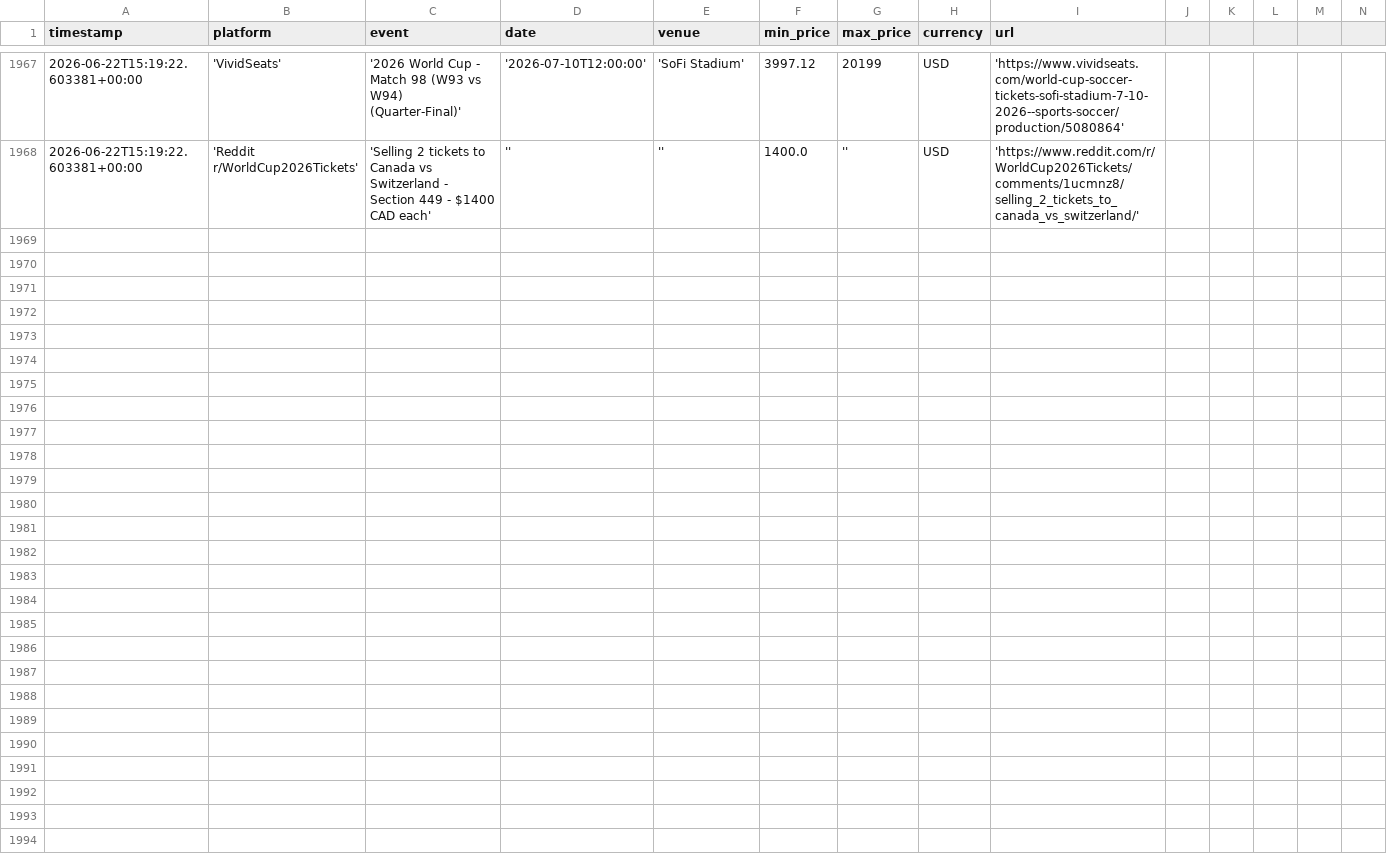
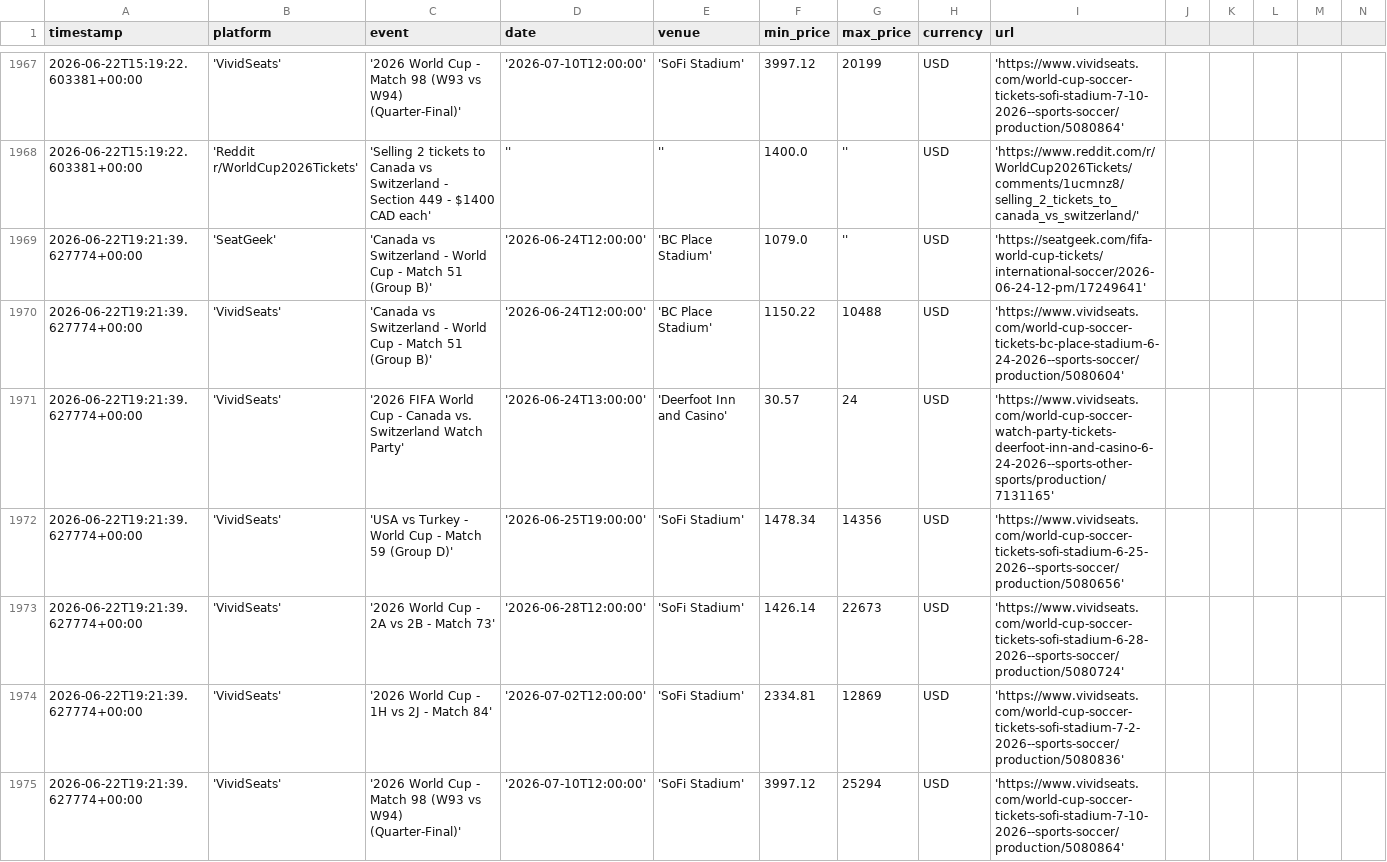
Before and after one commit to nadirweibel/wc2026-tickets, a CSV file: prices_log.csv, drawn as a sheet; only a part is shown, gaps mark what is left out; rows hold the shown columns only; the diff names each change by its address in the sheet, - before the commit and + after, or states it on an @@ line.

Commit message:
prices: 2026-06-22T19:26Z

```diff
--- a/prices_log.csv
+++ b/prices_log.csv
+row 1969: 2026-06-22T19:21:39.627774+00:00 | 'SeatGeek' | 'Canada vs Switzerland - World Cup - Match 51 (Group B)' | '2026-06-24T12:00:00' | 'BC Place Stadium' | 1079.0 | '' | USD | 'https://seatgeek.com/fifa-world-cup-tickets/international-soccer/2026-06-24-12-pm/17249641'
+row 1970: 2026-06-22T19:21:39.627774+00:00 | 'VividSeats' | 'Canada vs Switzerland - World Cup - Match 51 (Group B)' | '2026-06-24T12:00:00' | 'BC Place Stadium' | 1150.22 | 10488 | USD | 'https://www.vividseats.com/world-cup-soccer-tickets-bc-place-stadium-6-24-2026--sports-soccer/production/5080604'
+row 1971: 2026-06-22T19:21:39.627774+00:00 | 'VividSeats' | '2026 FIFA World Cup - Canada vs. Switzerland Watch Party' | '2026-06-24T13:00:00' | 'Deerfoot Inn and Casino' | 30.57 | 24 | USD | 'https://www.vividseats.com/world-cup-soccer-watch-party-tickets-deerfoot-inn-and-casino-6-24-2026--sports-other-sports/production/7131165'
+row 1972: 2026-06-22T19:21:39.627774+00:00 | 'VividSeats' | 'USA vs Turkey - World Cup - Match 59 (Group D)' | '2026-06-25T19:00:00' | 'SoFi Stadium' | 1478.34 | 14356 | USD | 'https://www.vividseats.com/world-cup-soccer-tickets-sofi-stadium-6-25-2026--sports-soccer/production/5080656'
+row 1973: 2026-06-22T19:21:39.627774+00:00 | 'VividSeats' | '2026 World Cup - 2A vs 2B - Match 73' | '2026-06-28T12:00:00' | 'SoFi Stadium' | 1426.14 | 22673 | USD | 'https://www.vividseats.com/world-cup-soccer-tickets-sofi-stadium-6-28-2026--sports-soccer/production/5080724'
+row 1974: 2026-06-22T19:21:39.627774+00:00 | 'VividSeats' | '2026 World Cup - 1H vs 2J - Match 84' | '2026-07-02T12:00:00' | 'SoFi Stadium' | 2334.81 | 12869 | USD | 'https://www.vividseats.com/world-cup-soccer-tickets-sofi-stadium-7-2-2026--sports-soccer/production/5080836'
+row 1975: 2026-06-22T19:21:39.627774+00:00 | 'VividSeats' | '2026 World Cup - Match 98 (W93 vs W94) (Quarter-Final)' | '2026-07-10T12:00:00' | 'SoFi Stadium' | 3997.12 | 25294 | USD | 'https://www.vividseats.com/world-cup-soccer-tickets-sofi-stadium-7-10-2026--sports-soccer/production/5080864'
```
Also changed, not shown: 1 other file.
